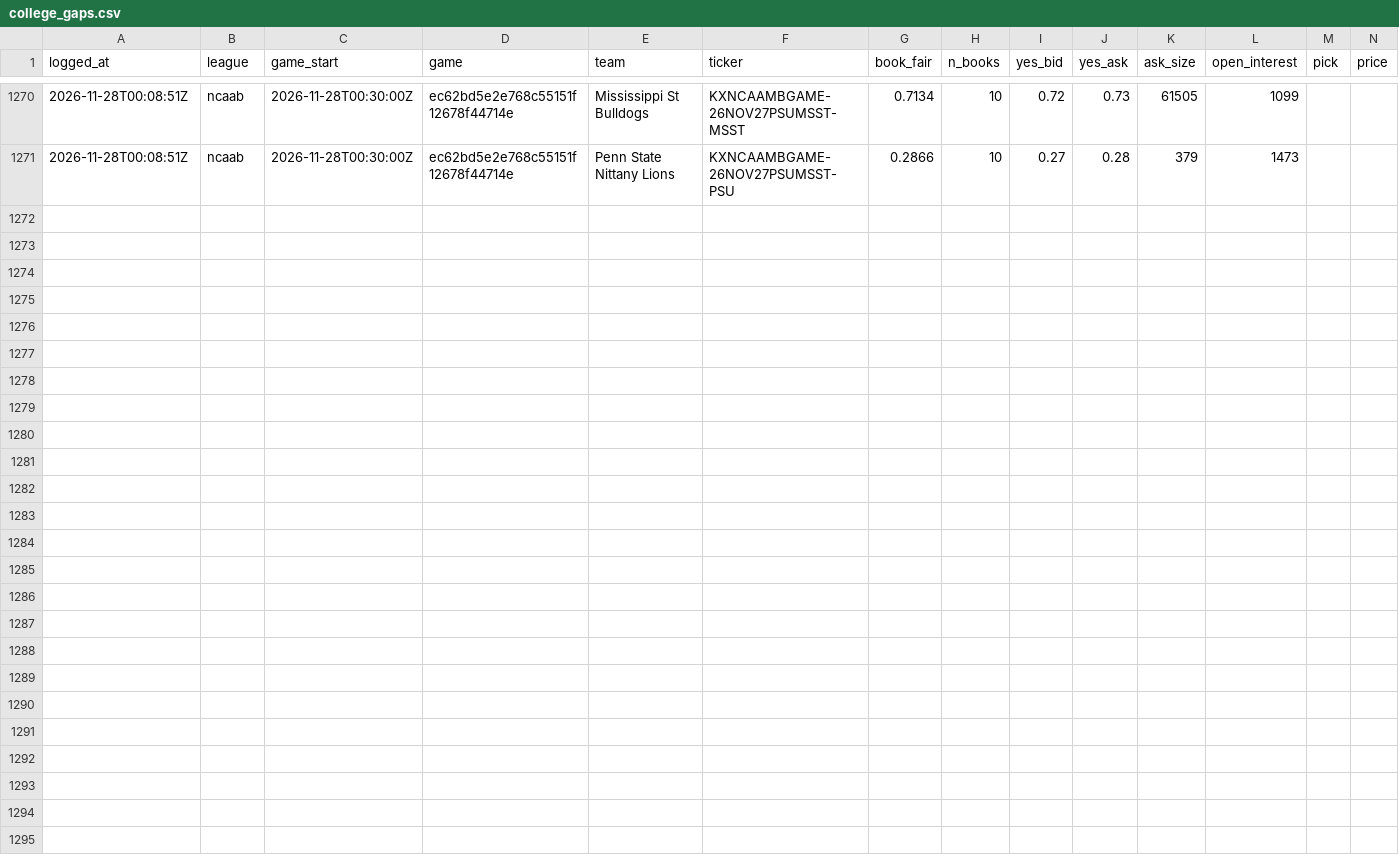
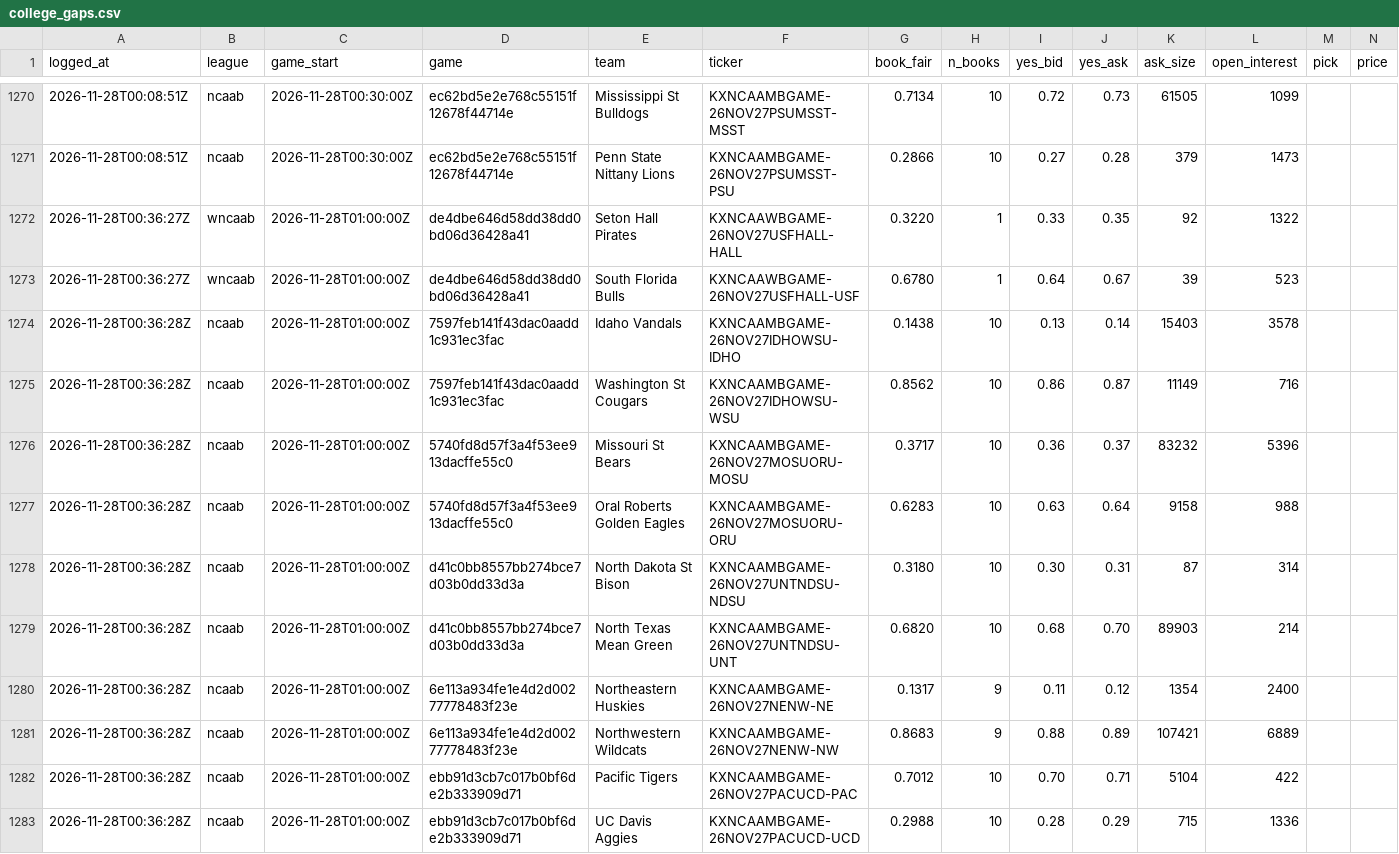
Before and after one commit to shoale4/hedj, a CSV file: paper/college_gaps.csv, drawn as a sheet; only a part is shown, gaps mark what is left out; rows hold the shown columns only; the diff names each change by its address in the sheet, - before the commit and + after, or states it on an @@ line.

Commit message:
Paper trade: update picks [skip ci]

```diff
--- a/paper/college_gaps.csv
+++ b/paper/college_gaps.csv
+row 1272: 2026-11-28T00:36:27Z | wncaab | 2026-11-28T01:00:00Z | de4dbe646d58dd38dd0bd06d36428a41 | Seton Hall Pirates | KXNCAAWBGAME-26NOV27USFHALL-HALL | 0.3220 | 1 | 0.33 | 0.35 | 92 | 1322
+row 1273: 2026-11-28T00:36:27Z | wncaab | 2026-11-28T01:00:00Z | de4dbe646d58dd38dd0bd06d36428a41 | South Florida Bulls | KXNCAAWBGAME-26NOV27USFHALL-USF | 0.6780 | 1 | 0.64 | 0.67 | 39 | 523
+row 1274: 2026-11-28T00:36:28Z | ncaab | 2026-11-28T01:00:00Z | 7597feb141f43dac0aadd1c931ec3fac | Idaho Vandals | KXNCAAMBGAME-26NOV27IDHOWSU-IDHO | 0.1438 | 10 | 0.13 | 0.14 | 15403 | 3578
+row 1275: 2026-11-28T00:36:28Z | ncaab | 2026-11-28T01:00:00Z | 7597feb141f43dac0aadd1c931ec3fac | Washington St Cougars | KXNCAAMBGAME-26NOV27IDHOWSU-WSU | 0.8562 | 10 | 0.86 | 0.87 | 11149 | 716
+row 1276: 2026-11-28T00:36:28Z | ncaab | 2026-11-28T01:00:00Z | 5740fd8d57f3a4f53ee913dacffe55c0 | Missouri St Bears | KXNCAAMBGAME-26NOV27MOSUORU-MOSU | 0.3717 | 10 | 0.36 | 0.37 | 83232 | 5396
+row 1277: 2026-11-28T00:36:28Z | ncaab | 2026-11-28T01:00:00Z | 5740fd8d57f3a4f53ee913dacffe55c0 | Oral Roberts Golden Eagles | KXNCAAMBGAME-26NOV27MOSUORU-ORU | 0.6283 | 10 | 0.63 | 0.64 | 9158 | 988
+row 1278: 2026-11-28T00:36:28Z | ncaab | 2026-11-28T01:00:00Z | d41c0bb8557bb274bce7d03b0dd33d3a | North Dakota St Bison | KXNCAAMBGAME-26NOV27UNTNDSU-NDSU | 0.3180 | 10 | 0.30 | 0.31 | 87 | 314
+row 1279: 2026-11-28T00:36:28Z | ncaab | 2026-11-28T01:00:00Z | d41c0bb8557bb274bce7d03b0dd33d3a | North Texas Mean Green | KXNCAAMBGAME-26NOV27UNTNDSU-UNT | 0.6820 | 10 | 0.68 | 0.70 | 89903 | 214
+row 1280: 2026-11-28T00:36:28Z | ncaab | 2026-11-28T01:00:00Z | 6e113a934fe1e4d2d00277778483f23e | Northeastern Huskies | KXNCAAMBGAME-26NOV27NENW-NE | 0.1317 | 9 | 0.11 | 0.12 | 1354 | 2400
+row 1281: 2026-11-28T00:36:28Z | ncaab | 2026-11-28T01:00:00Z | 6e113a934fe1e4d2d00277778483f23e | Northwestern Wildcats | KXNCAAMBGAME-26NOV27NENW-NW | 0.8683 | 9 | 0.88 | 0.89 | 107421 | 6889
+row 1282: 2026-11-28T00:36:28Z | ncaab | 2026-11-28T01:00:00Z | ebb91d3cb7c017b0bf6de2b333909d71 | Pacific Tigers | KXNCAAMBGAME-26NOV27PACUCD-PAC | 0.7012 | 10 | 0.70 | 0.71 | 5104 | 422
+row 1283: 2026-11-28T00:36:28Z | ncaab | 2026-11-28T01:00:00Z | ebb91d3cb7c017b0bf6de2b333909d71 | UC Davis Aggies | KXNCAAMBGAME-26NOV27PACUCD-UCD | 0.2988 | 10 | 0.28 | 0.29 | 715 | 1336
```
